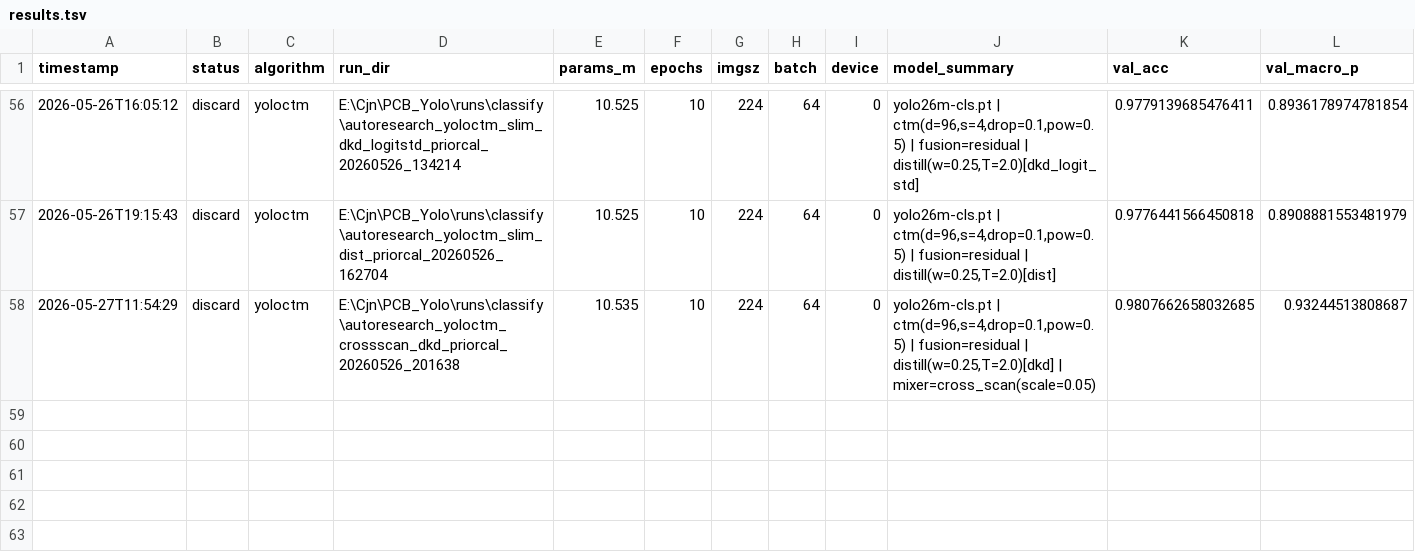
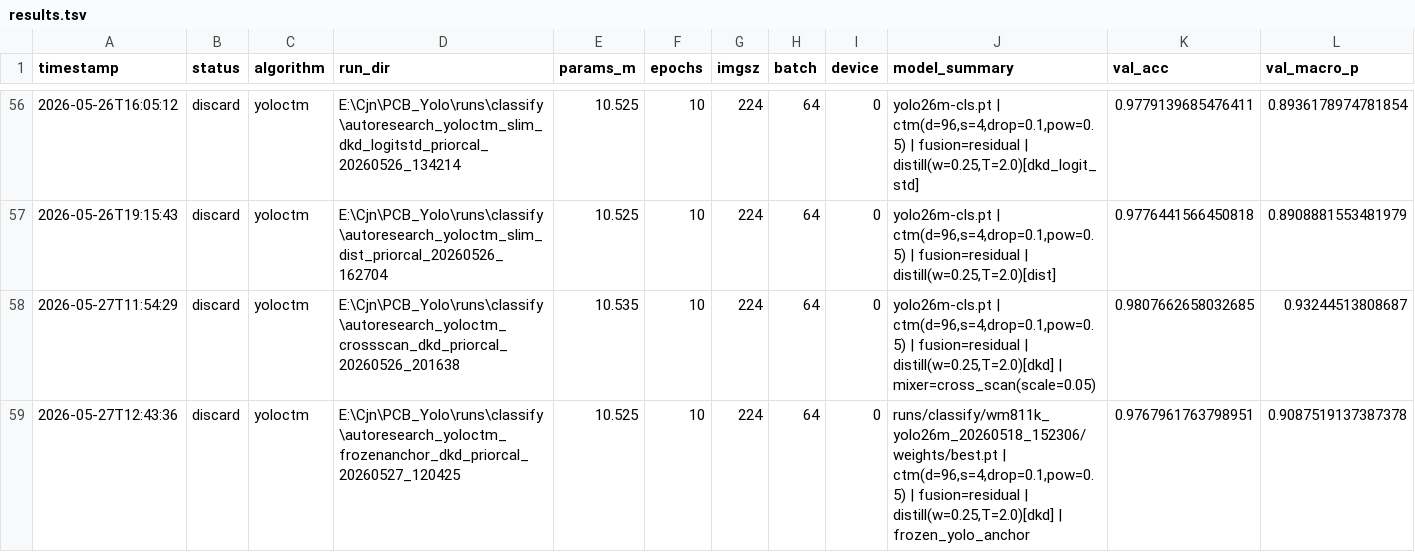
Before and after one commit to milkmilki/IC_Yolo, a TSV file: AutoResearch/results.tsv, drawn as a sheet; only a part is shown, gaps mark what is left out; rows hold the shown columns only; the diff names each change by its address in the sheet, - before the commit and + after, or states it on an @@ line.

Commit message:
Discard frozen anchor DKD and schedule stronger teacher DKD

```diff
--- a/AutoResearch/results.tsv
+++ b/AutoResearch/results.tsv
+row 59: 2026-05-27T12:43:36 | discard | yoloctm | E:\Cjn\PCB_Yolo\runs\classify\autoresearch_yoloctm_frozenanchor_dkd_priorcal_20260527_120425 | 10.525 | 10 | 224 | 64 | 0 | runs/classify/wm811k_yolo26m_20260518_152306/weights/best.pt | ctm(d=96,s=4,drop=0.1,pow=0.5) | fusion=residual | distill(w=0.25,T=2.0)[dkd] | frozen_yolo_anchor | 0.9767961763798951 | 0.9087519137387378
```
Also changed, not shown: 4 other files.
